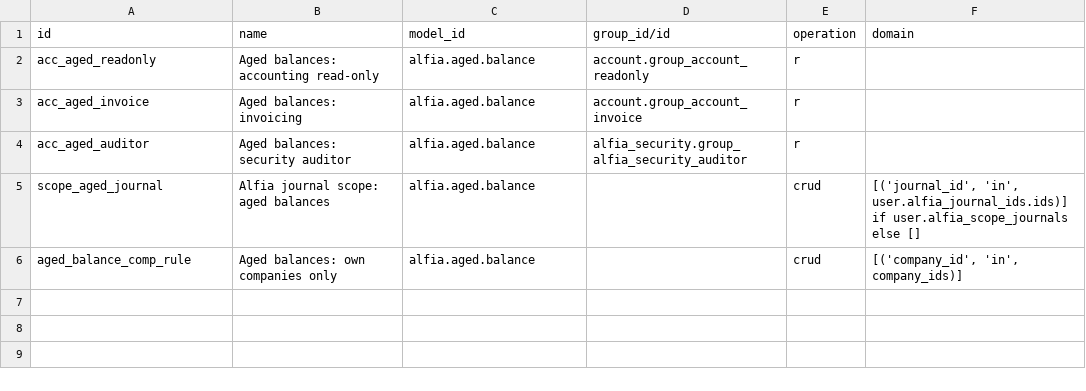
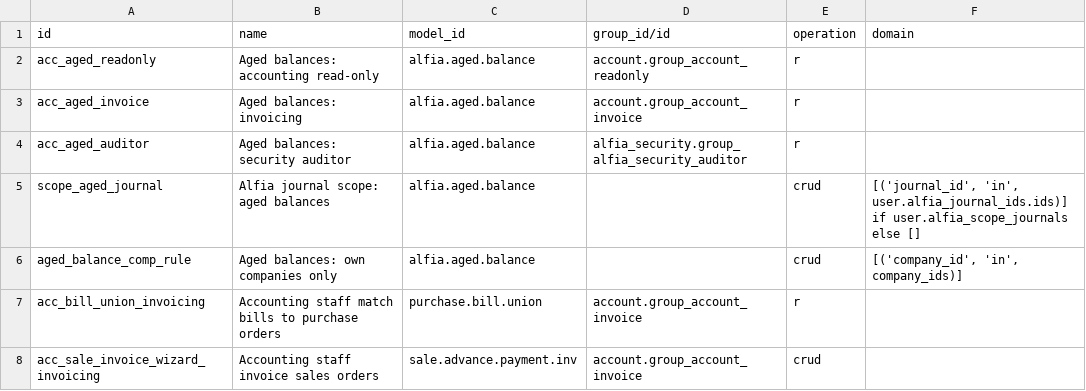
Before and after one commit to vip1982-45/Alfia_odoo_repo, a CSV file: alfia_addons/alfia_finance/security/ir.access.csv, drawn as a sheet.

```diff
--- a/alfia_addons/alfia_finance/security/ir.access.csv
+++ b/alfia_addons/alfia_finance/security/ir.access.csv
@@ -6 +6,3 @@ scope_aged_journal,Alfia journal scope: aged balances,alfia.aged.balance,,crud,"
 aged_balance_comp_rule,Aged balances: own companies only,alfia.aged.balance,,crud,"[('company_id', 'in', company_ids)]"
+acc_bill_union_invoicing,Accounting staff match bills to purchase orders,purchase.bill.union,account.group_account_invoice,r,
+acc_sale_invoice_wizard_invoicing,Accounting staff invoice sales orders,sale.advance.payment.inv,account.group_account_invoice,crud,
```
Also changed, not shown: 9 other files.
